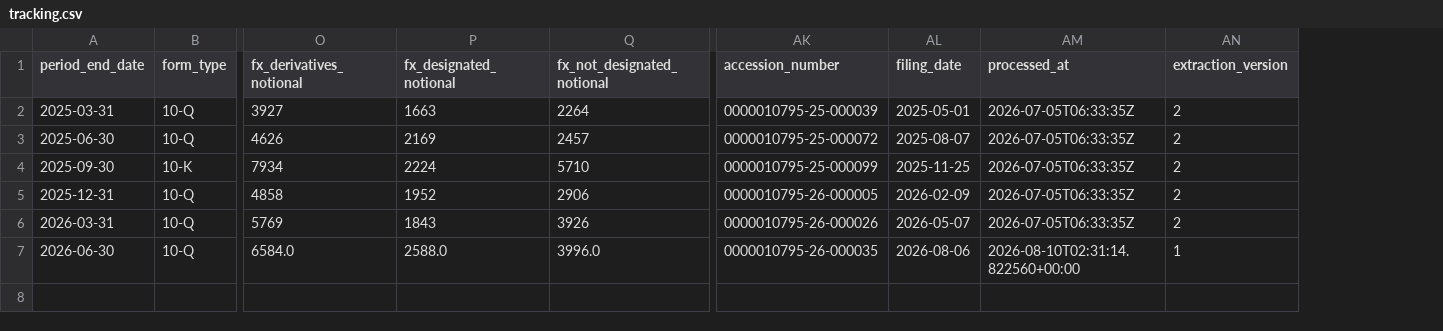
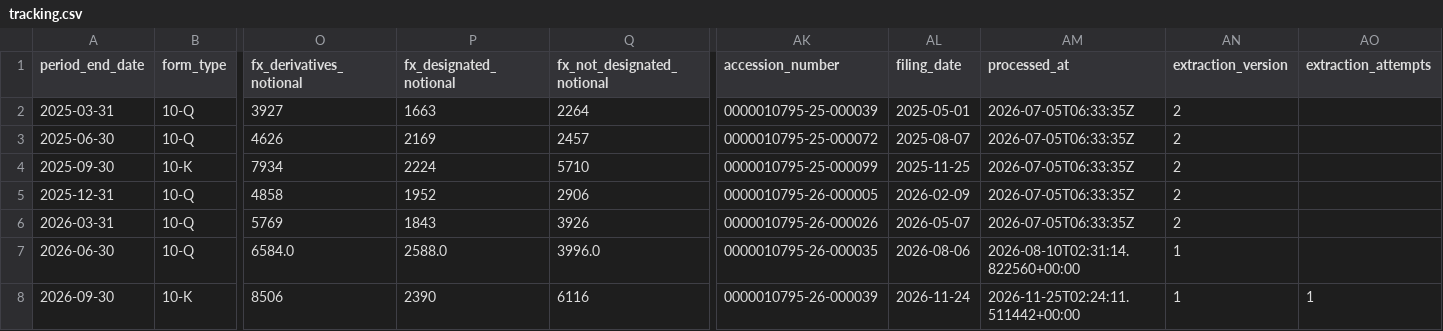
Before and after one commit to lukasbecker36-dot/sec-derivatives-, a CSV file: output/bdx/tracking.csv, drawn as a sheet; only a part is shown, gaps mark what is left out; rows hold the shown columns only; the diff names each change by its address in the sheet, - before the commit and + after, or states it on an @@ line.

```diff
--- a/output/bdx/tracking.csv
+++ b/output/bdx/tracking.csv
+column AO (extraction_attempts), empty
+row 8: 2026-09-30 | 10-K | 8506 | 2390 | 6116 | 0000010795-26-000039 | 2026-11-24 | 2026-11-25T02:24:11.511442+00:00 | 1 | 1
```
Also changed, not shown: output/adi/tracking.csv, output/cor/tracking.csv, 21 other files.
